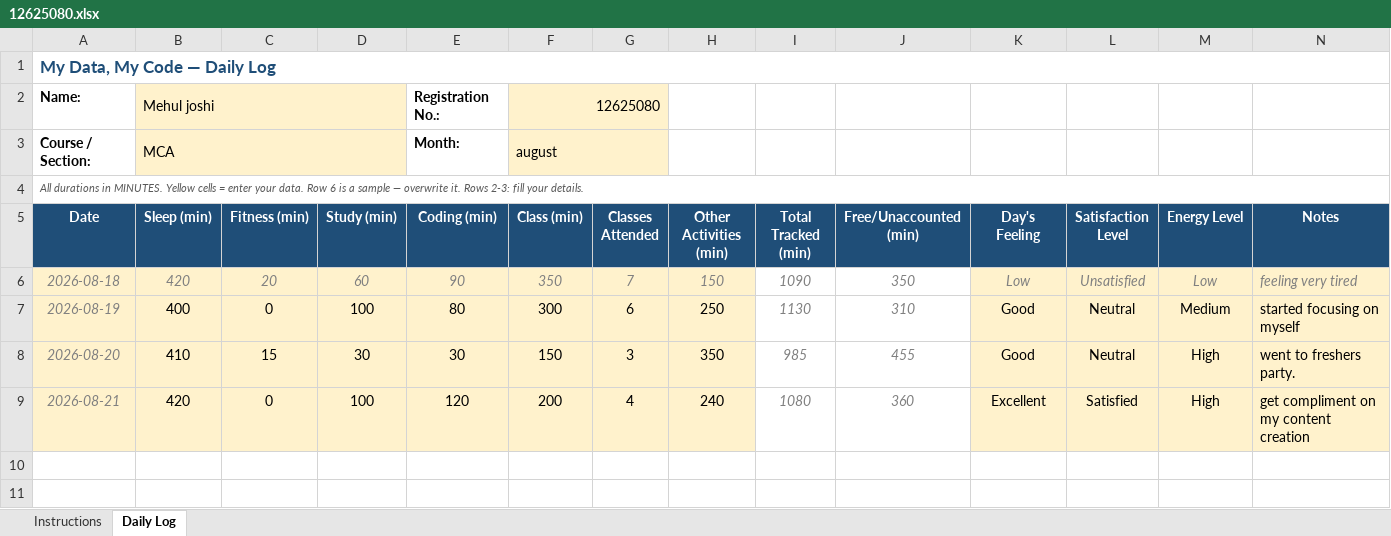
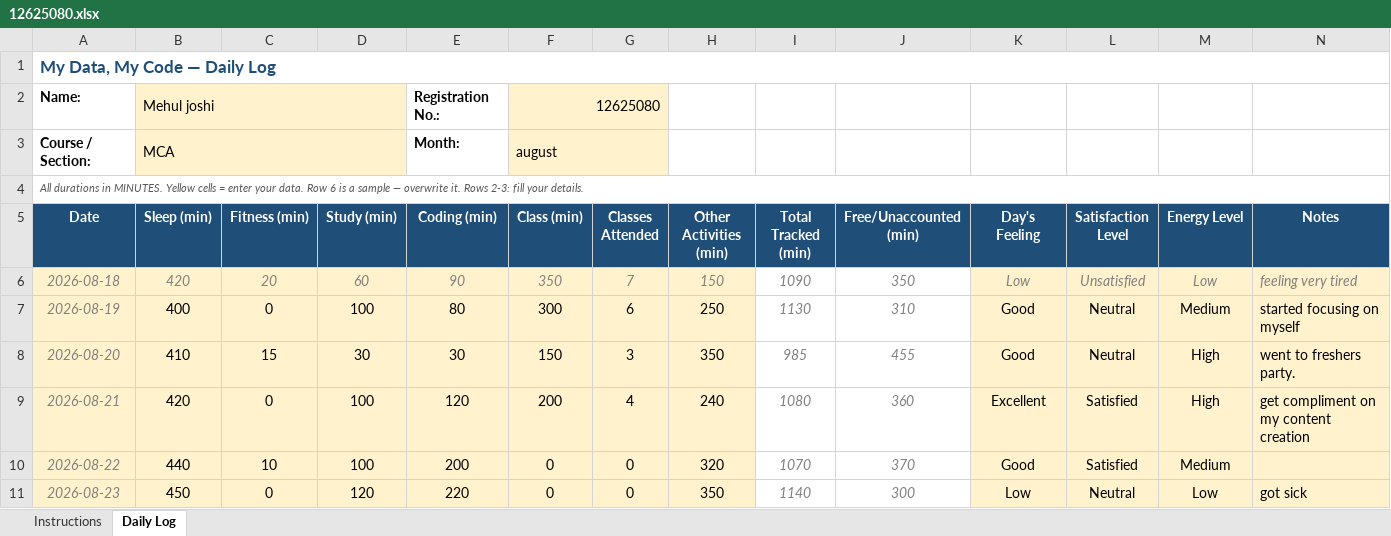
Before and after one commit to joshimehul859/CAP-776, an Excel workbook: 12625080.xlsx, sheet Daily Log, drawn as a sheet; values as stored, in another font and other column widths than the file's, no borders; conditional formats not drawn; the diff names each change by its address in the sheet, - before the commit and + after, or states it on an @@ line.

Commit message:
second commit

```diff
--- a/12625080.xlsx (sheet Daily Log)
+++ b/12625080.xlsx (sheet Daily Log)
+row 10: 2026-08-22 | 440 | 10 | 100 | 200 | 0 | 0 | 320 | 1070 | 370 | Good | Satisfied | Medium
+row 11: 2026-08-23 | 450 | 0 | 120 | 220 | 0 | 0 | 350 | 1140 | 300 | Low | Neutral | Low | got sick
```
